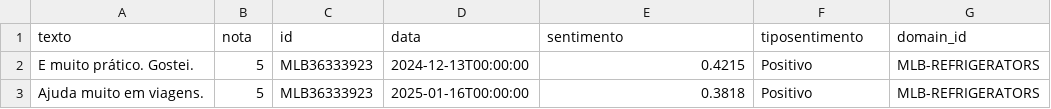
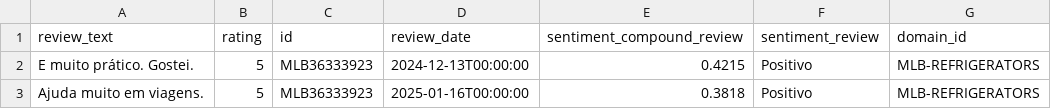
Before and after one commit to JBradachi/internet-of-reviews, a CSV file: data/smart_objects/smart_objects_reviews.csv, drawn as a sheet; only a part is shown; removed rows and columns are numbered as before the commit, all else as after; the diff names each change by its address in the sheet, - before the commit and + after, or states it on an @@ line.

Commit message:
Feat: padronizando labels

```diff
--- a/data/smart_objects/smart_objects_reviews.csv
+++ b/data/smart_objects/smart_objects_reviews.csv
-row 1: texto | nota | id | data | sentimento | tiposentimento | domain_id
+row 1: review_text | rating | id | review_date | sentiment_compound_review | sentiment_review | domain_id
```
